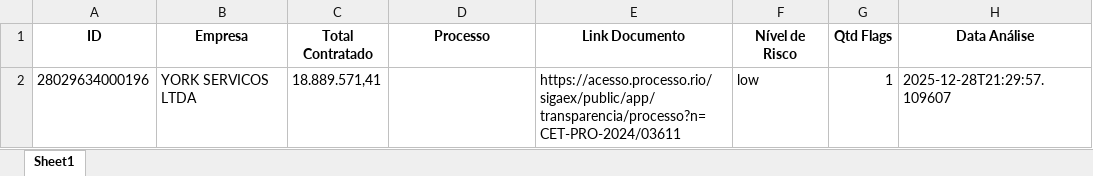
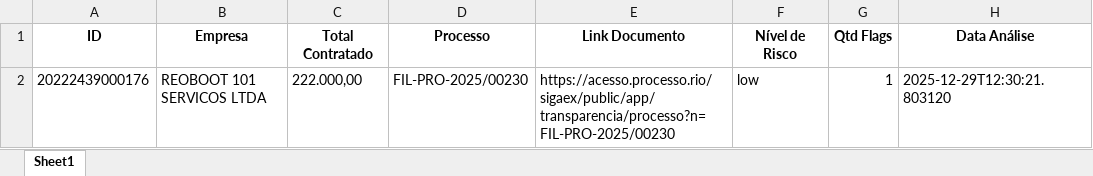
Before and after one commit to Sjacuru/Data_ige, an Excel workbook: data/outputs/analysis_summary.xlsx, sheet Sheet1, drawn as a sheet; values as stored, in another font and other column widths than the file's, no borders; removed rows and columns are numbered as before the commit, all else as after; the diff names each change by its address in the sheet, - before the commit and + after, or states it on an @@ line.

```diff
--- a/data/outputs/analysis_summary.xlsx (sheet Sheet1)
+++ b/data/outputs/analysis_summary.xlsx (sheet Sheet1)
-row 2: 28029634000196 | YORK SERVICOS LTDA | 18.889.571,41 |  | https://acesso.processo.rio/sigaex/public/app/transparencia/processo?n=CET-PRO-2024/03611 | low | 1 | 2025-12-28T21:29:57.109607
+row 2: 20222439000176 | REOBOOT 101 SERVICOS LTDA | 222.000,00 | FIL-PRO-2025/00230 | https://acesso.processo.rio/sigaex/public/app/transparencia/processo?n=FIL-PRO-2025/00230 | low | 1 | 2025-12-29T12:30:21.803120
```
Also changed, not shown: 3 other files.
